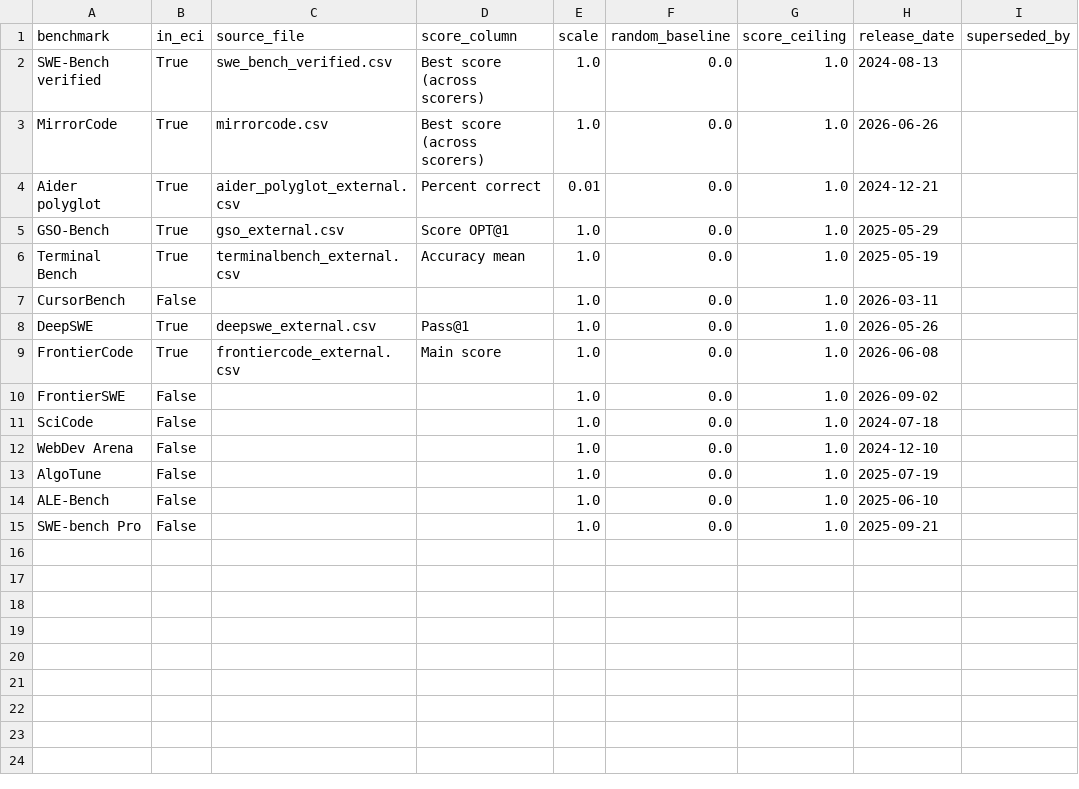
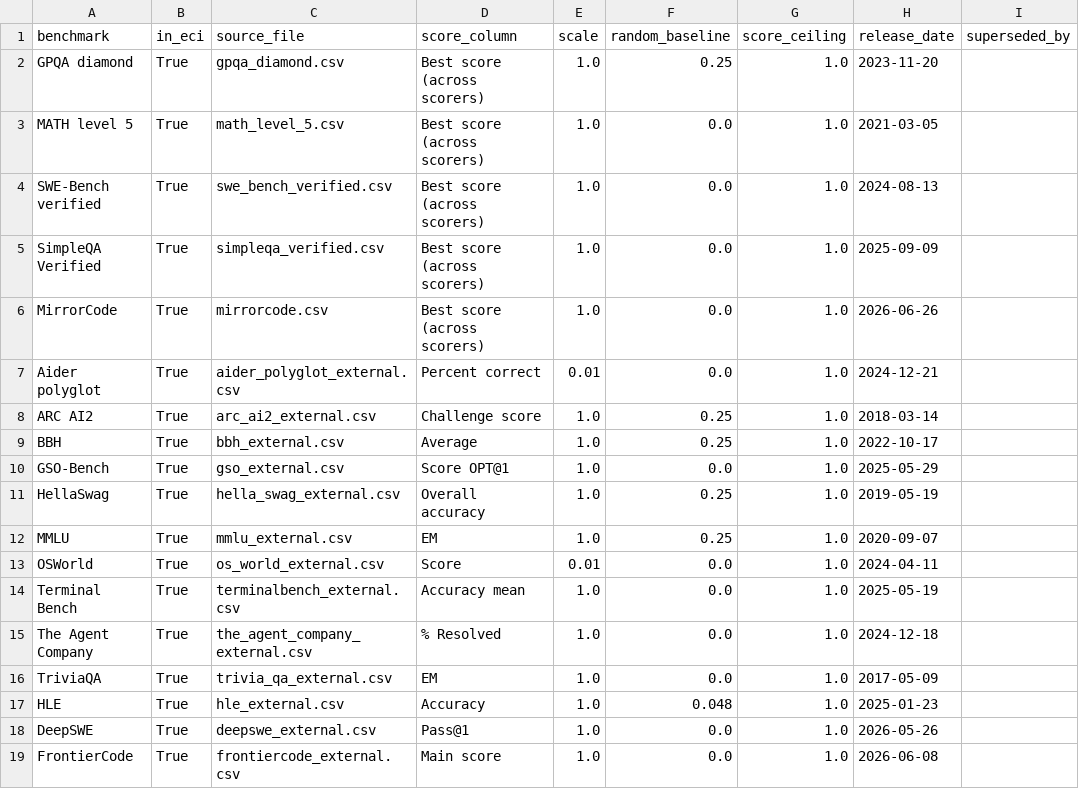
Before and after one commit to rohank342/benchmark-recommender, a CSV file: data/epoch_benchmarks/benchmark_metadata.csv, drawn as a sheet; removed rows and columns are numbered as before the commit, all else as after; the diff names each change by its address in the sheet, - before the commit and + after, or states it on an @@ line.

```diff
--- a/data/epoch_benchmarks/benchmark_metadata.csv
+++ b/data/epoch_benchmarks/benchmark_metadata.csv
+row 2: GPQA diamond | True | gpqa_diamond.csv | Best score (across scorers) | 1.0 | 0.25 | 1.0 | 2023-11-20
+row 3: MATH level 5 | True | math_level_5.csv | Best score (across scorers) | 1.0 | 0.0 | 1.0 | 2021-03-05
+row 5: SimpleQA Verified | True | simpleqa_verified.csv | Best score (across scorers) | 1.0 | 0.0 | 1.0 | 2025-09-09
+row 8: ARC AI2 | True | arc_ai2_external.csv | Challenge score | 1.0 | 0.25 | 1.0 | 2018-03-14
+row 9: BBH | True | bbh_external.csv | Average | 1.0 | 0.25 | 1.0 | 2022-10-17
+row 11: HellaSwag | True | hella_swag_external.csv | Overall accuracy | 1.0 | 0.25 | 1.0 | 2019-05-19
+row 12: MMLU | True | mmlu_external.csv | EM | 1.0 | 0.25 | 1.0 | 2020-09-07
+row 13: OSWorld | True | os_world_external.csv | Score | 0.01 | 0.0 | 1.0 | 2024-04-11
-row 7: CursorBench | False |  |  | 1.0 | 0.0 | 1.0 | 2026-03-11
+row 15: The Agent Company | True | the_agent_company_external.csv | % Resolved | 1.0 | 0.0 | 1.0 | 2024-12-18
+row 16: TriviaQA | True | trivia_qa_external.csv | EM | 1.0 | 0.0 | 1.0 | 2017-05-09
+row 17: HLE | True | hle_external.csv | Accuracy | 1.0 | 0.048 | 1.0 | 2025-01-23
-row 10: FrontierSWE | False |  |  | 1.0 | 0.0 | 1.0 | 2026-09-02
-row 11: SciCode | False |  |  | 1.0 | 0.0 | 1.0 | 2024-07-18
-row 12: WebDev Arena | False |  |  | 1.0 | 0.0 | 1.0 | 2024-12-10
-row 13: AlgoTune | False |  |  | 1.0 | 0.0 | 1.0 | 2025-07-19
-row 14: ALE-Bench | False |  |  | 1.0 | 0.0 | 1.0 | 2025-06-10
-row 15: SWE-bench Pro | False |  |  | 1.0 | 0.0 | 1.0 | 2025-09-21
```
Also changed, not shown: 20 other files.
